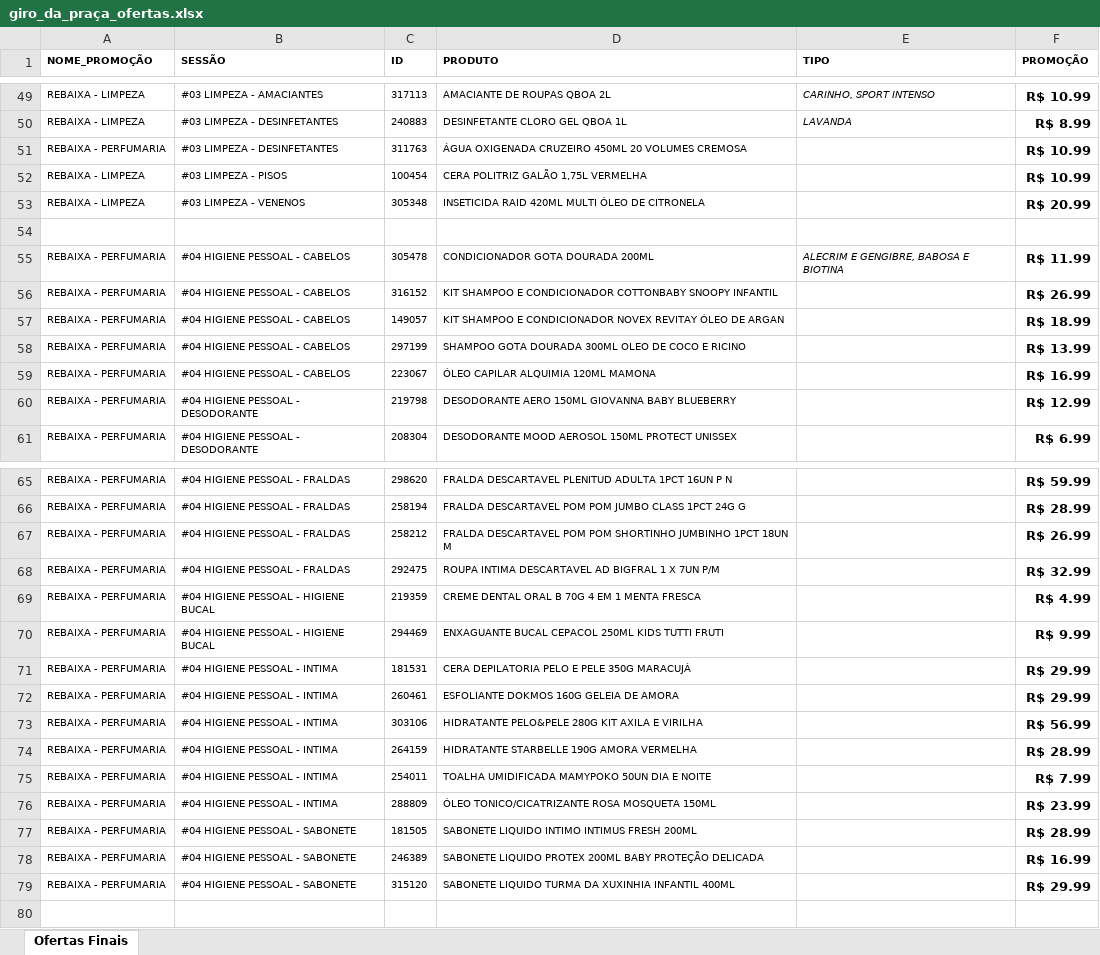
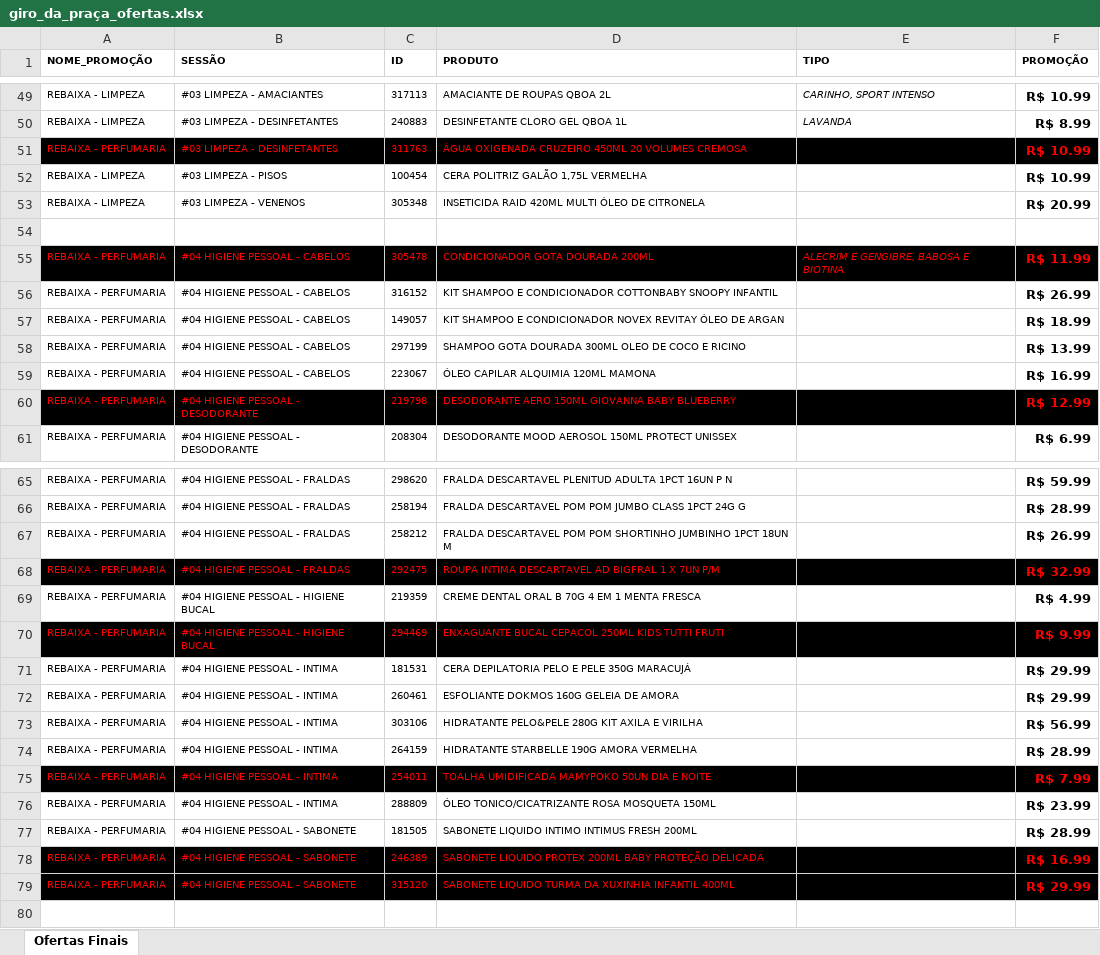
Before and after one commit to geisson/automacao_giro_ofertas, an Excel workbook: giro_da_praça_ofertas.xlsx, sheet Ofertas Finais, drawn as a sheet; only a part is shown, gaps mark what is left out; values as stored, in another font and other column widths than the file's, no borders; the diff covers the shown part only; the diff names each change by its address in the sheet, - before the commit and + after, or states it on an @@ line.

```diff
--- a/giro_da_praça_ofertas.xlsx (sheet Ofertas Finais)
+++ b/giro_da_praça_ofertas.xlsx (sheet Ofertas Finais)
-A51:F51 fill: none
+A51:F51 fill: #000000
-A51:D51 text colour: black
+A51:D51 text colour: #FF0000
-F51 text colour: black
+F51 text colour: #FF0000
@@ A55:F55 fill: none → #000000, text colour: black → #FF0000 @@
-A60:F60 fill: none
+A60:F60 fill: #000000
-A60:D60 text colour: black
+A60:D60 text colour: #FF0000
-F60 text colour: black
+F60 text colour: #FF0000
-A68:F68 fill: none
+A68:F68 fill: #000000
-A68:D68 text colour: black
+A68:D68 text colour: #FF0000
-F68 text colour: black
+F68 text colour: #FF0000
-A70:F70 fill: none
+A70:F70 fill: #000000
-A70:D70 text colour: black
+A70:D70 text colour: #FF0000
-F70 text colour: black
+F70 text colour: #FF0000
-A75:F75 fill: none
+A75:F75 fill: #000000
-A75:D75 text colour: black
+A75:D75 text colour: #FF0000
-F75 text colour: black
+F75 text colour: #FF0000
-A78:F79 fill: none
+A78:F79 fill: #000000
-A78:D79 text colour: black
+A78:D79 text colour: #FF0000
-F78:F79 text colour: black
+F78:F79 text colour: #FF0000
```
Also changed, not shown: cell formats elsewhere in this sheet, 1 other file.
